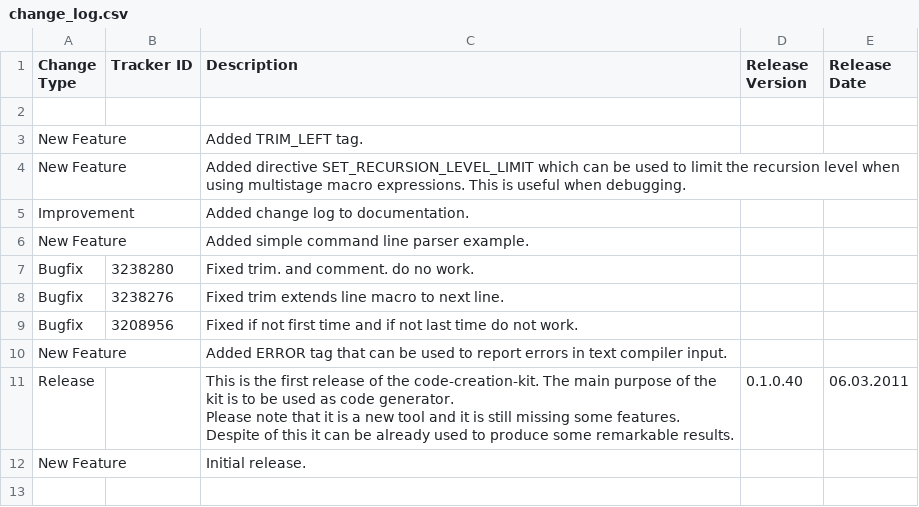
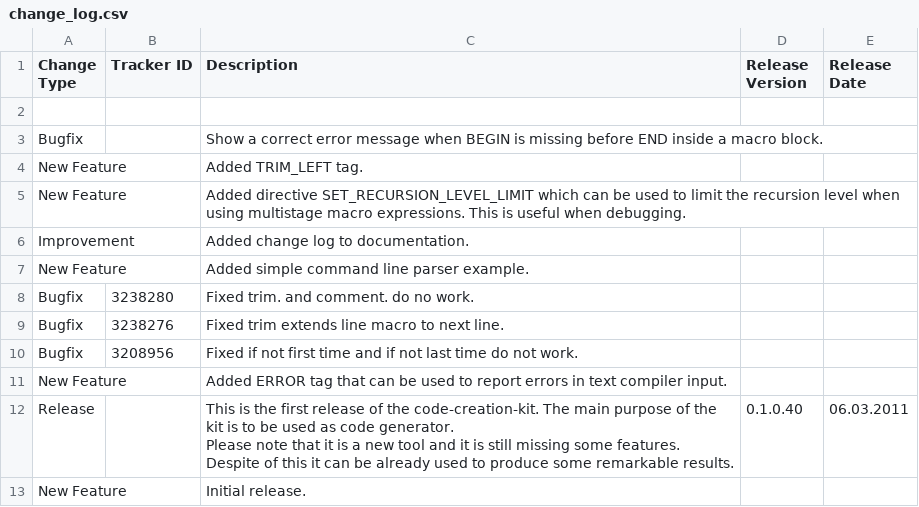
Before and after one commit to squeakycode/code-creation-kit, a CSV file: docsource/change_log.csv, drawn as a sheet; the diff names each change by its address in the sheet, - before the commit and + after, or states it on an @@ line.

Commit message:
Show a correct error message when BEGIN is missing before END inside a macro block.

```diff
--- a/docsource/change_log.csv
+++ b/docsource/change_log.csv
+row 3: Bugfix |  | Show a correct error message when BEGIN is missing before END inside a macro block.
```
Also changed, not shown: 3 other files.
